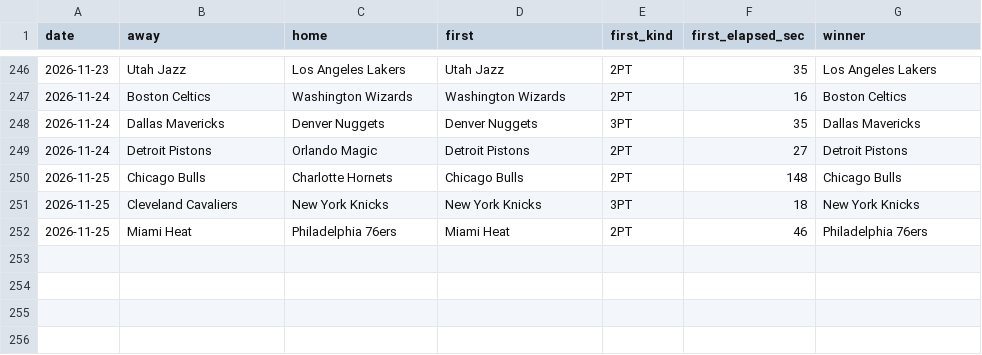
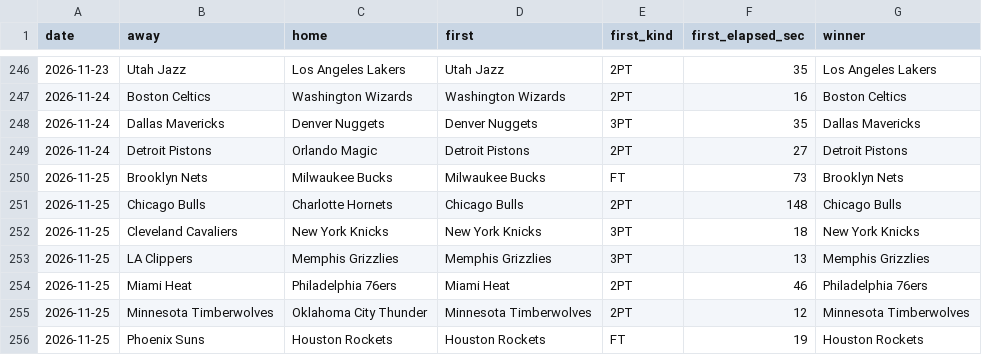
Before and after one commit to michaellvenuti-ops/mv_magic, a CSV file: pc-data/nba-first-score-games.csv, drawn as a sheet; only a part is shown, gaps mark what is left out; the diff names each change by its address in the sheet, - before the commit and + after, or states it on an @@ line.

Commit message:
pc-scans sync: pc-data/nba-first-score-games.csv

```diff
--- a/pc-data/nba-first-score-games.csv
+++ b/pc-data/nba-first-score-games.csv
+row 250: 2026-11-25 | Brooklyn Nets | Milwaukee Bucks | Milwaukee Bucks | FT | 73 | Brooklyn Nets
+row 253: 2026-11-25 | LA Clippers | Memphis Grizzlies | Memphis Grizzlies | 3PT | 13 | Memphis Grizzlies
+row 255: 2026-11-25 | Minnesota Timberwolves | Oklahoma City Thunder | Minnesota Timberwolves | 2PT | 12 | Minnesota Timberwolves
+row 256: 2026-11-25 | Phoenix Suns | Houston Rockets | Houston Rockets | FT | 19 | Houston Rockets
```
